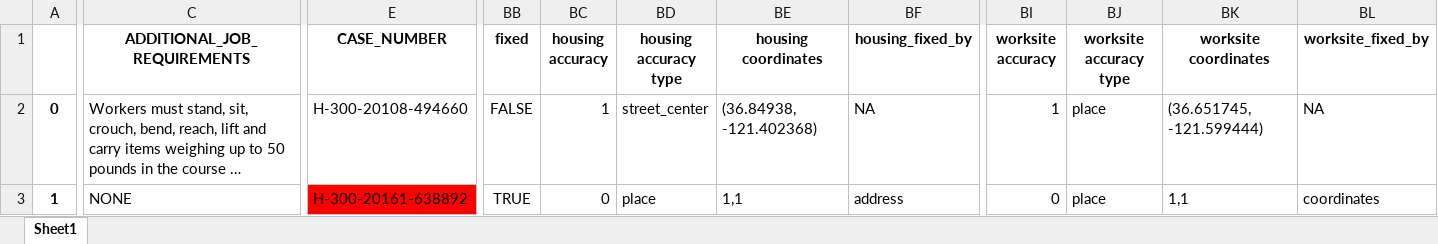
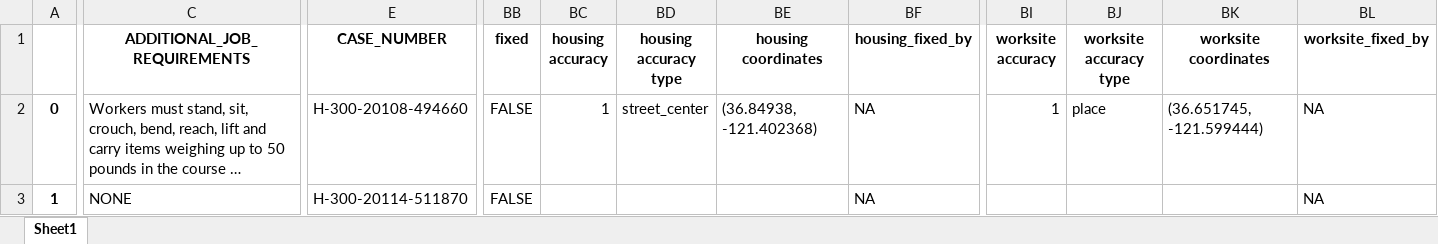
Before and after one commit to TRLegalAid/trla-H2Data-backend, an Excel workbook: excel_files/inaccurates_geocoded.xlsx, sheet Sheet1, drawn as a sheet; only a part is shown, gaps mark what is left out; long unchanged cells end in …; values as stored, in another font and other column widths than the file's, no borders; the diff names each change by its address in the sheet, - before the commit and + after, or states it on an @@ line.

```diff
--- a/excel_files/inaccurates_geocoded.xlsx (sheet Sheet1)
+++ b/excel_files/inaccurates_geocoded.xlsx (sheet Sheet1)
-E3 (CASE_NUMBER): H-300-20161-638892
+E3 (CASE_NUMBER): H-300-20114-511870
-E3 fill: #FF0000
+E3 fill: none
-BB3 (fixed): TRUE
+BB3 (fixed): FALSE
-BC3 (housing accuracy): 0
+BC3 (housing accuracy): (empty)
-BD3 (housing accuracy type): place
+BD3 (housing accuracy type): (empty)
-BE3 (housing coordinates): 1,1
+BE3 (housing coordinates): (empty)
-BF3 (housing_fixed_by): address
+BF3 (housing_fixed_by): NA
-BI3 (worksite accuracy): 0
+BI3 (worksite accuracy): (empty)
-BJ3 (worksite accuracy type): place
+BJ3 (worksite accuracy type): (empty)
-BK3 (worksite coordinates): 1,1
+BK3 (worksite coordinates): (empty)
-BL3 (worksite_fixed_by): coordinates
+BL3 (worksite_fixed_by): NA
```
Also changed, not shown: excel_files/accurates_geocoded.xlsx, excel_files/column_name_mappings.xlsx, 7 other files.
